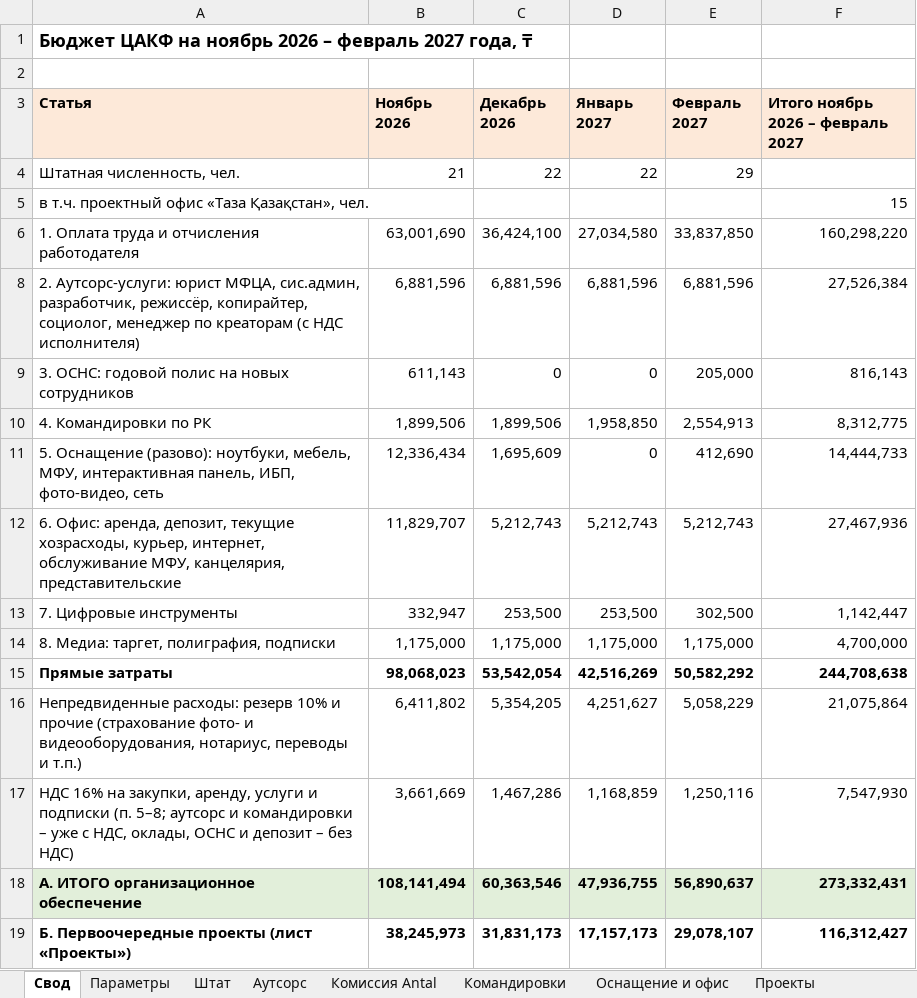
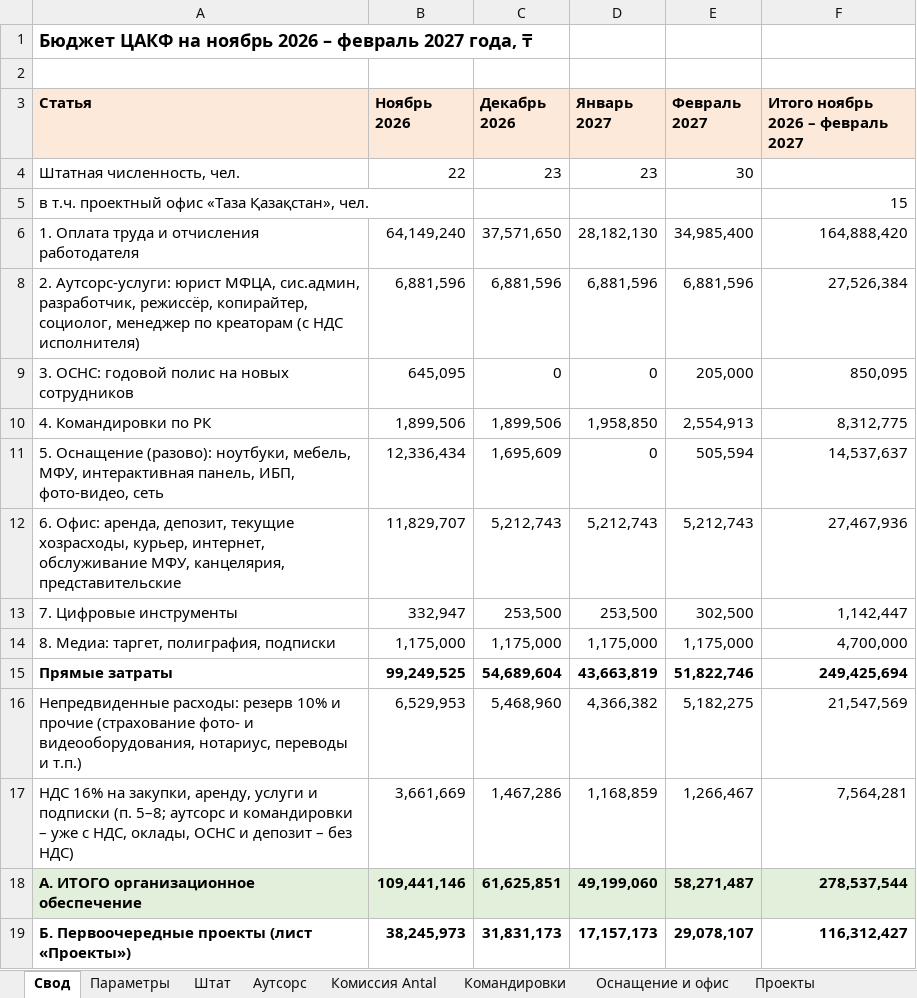
Before and after one commit to murat01042014/obsidian-vault, an Excel workbook: TAZA/_документы/Бюджет ТАЗА – 4 месяца (ноябрь–февраль).xlsx, sheet Свод, drawn as a sheet; only a part is shown; values as stored, in another font and other column widths than the file's, no borders; the diff covers the shown part only; the diff names each change by its address in the sheet, - before the commit and + after, or states it on an @@ line.

```diff
--- a/TAZA/_документы/Бюджет ТАЗА – 4 месяца (ноябрь–февраль).xlsx (sheet Свод)
+++ b/TAZA/_документы/Бюджет ТАЗА – 4 месяца (ноябрь–февраль).xlsx (sheet Свод)
-B4 (Ноябрь 2026): 21
+B4 (Ноябрь 2026): 22
-C4 (Декабрь 2026): 22
+C4 (Декабрь 2026): 23
-D4 (Январь 2027): 22
+D4 (Январь 2027): 23
-E4 (Февраль 2027): 29
+E4 (Февраль 2027): 30
-B6 (Ноябрь 2026): 63,001,690
+B6 (Ноябрь 2026): 64,149,240
-C6 (Декабрь 2026): 36,424,100
+C6 (Декабрь 2026): 37,571,650
-D6 (Январь 2027): 27,034,580
+D6 (Январь 2027): 28,182,130
-E6 (Февраль 2027): 33,837,850
+E6 (Февраль 2027): 34,985,400
-F6 (Итого ноябрь 2026 – февраль 2027): 160,298,220
+F6 (Итого ноябрь 2026 – февраль 2027): 164,888,420
-B9 (Ноябрь 2026): 611,143
+B9 (Ноябрь 2026): 645,095
-F9 (Итого ноябрь 2026 – февраль 2027): 816,143
+F9 (Итого ноябрь 2026 – февраль 2027): 850,095
-E11 (Февраль 2027): 412,690
+E11 (Февраль 2027): 505,594
-F11 (Итого ноябрь 2026 – февраль 2027): 14,444,733
+F11 (Итого ноябрь 2026 – февраль 2027): 14,537,637
-B15 (Ноябрь 2026): 98,068,023
+B15 (Ноябрь 2026): 99,249,525
-C15 (Декабрь 2026): 53,542,054
+C15 (Декабрь 2026): 54,689,604
-D15 (Январь 2027): 42,516,269
+D15 (Январь 2027): 43,663,819
-E15 (Февраль 2027): 50,582,292
+E15 (Февраль 2027): 51,822,746
-F15 (Итого ноябрь 2026 – февраль 2027): 244,708,638
+F15 (Итого ноябрь 2026 – февраль 2027): 249,425,694
-B16 (Ноябрь 2026): 6,411,802
+B16 (Ноябрь 2026): 6,529,953
-C16 (Декабрь 2026): 5,354,205
+C16 (Декабрь 2026): 5,468,960
-D16 (Январь 2027): 4,251,627
+D16 (Январь 2027): 4,366,382
-E16 (Февраль 2027): 5,058,229
+E16 (Февраль 2027): 5,182,275
-F16 (Итого ноябрь 2026 – февраль 2027): 21,075,864
+F16 (Итого ноябрь 2026 – февраль 2027): 21,547,569
-E17 (Февраль 2027): 1,250,116
+E17 (Февраль 2027): 1,266,467
-F17 (Итого ноябрь 2026 – февраль 2027): 7,547,930
+F17 (Итого ноябрь 2026 – февраль 2027): 7,564,281
-B18 (Ноябрь 2026): 108,141,494
+B18 (Ноябрь 2026): 109,441,146
-C18 (Декабрь 2026): 60,363,546
+C18 (Декабрь 2026): 61,625,851
-D18 (Январь 2027): 47,936,755
+D18 (Январь 2027): 49,199,060
-E18 (Февраль 2027): 56,890,637
+E18 (Февраль 2027): 58,271,487
-F18 (Итого ноябрь 2026 – февраль 2027): 273,332,431
+F18 (Итого ноябрь 2026 – февраль 2027): 278,537,544
```
Also changed, not shown: 14 edited cells elsewhere in this sheet, sheet Штат, sheet Февраль 2027, 3 other files.
